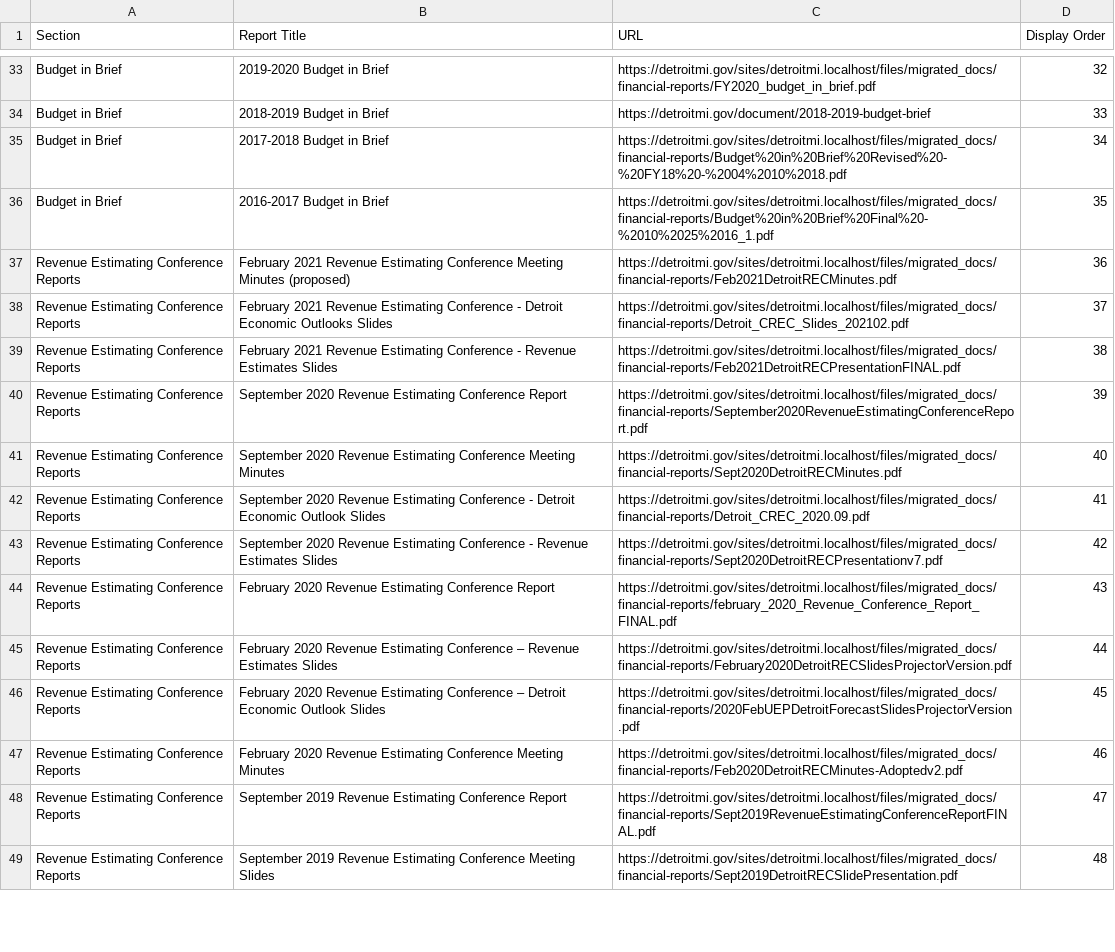
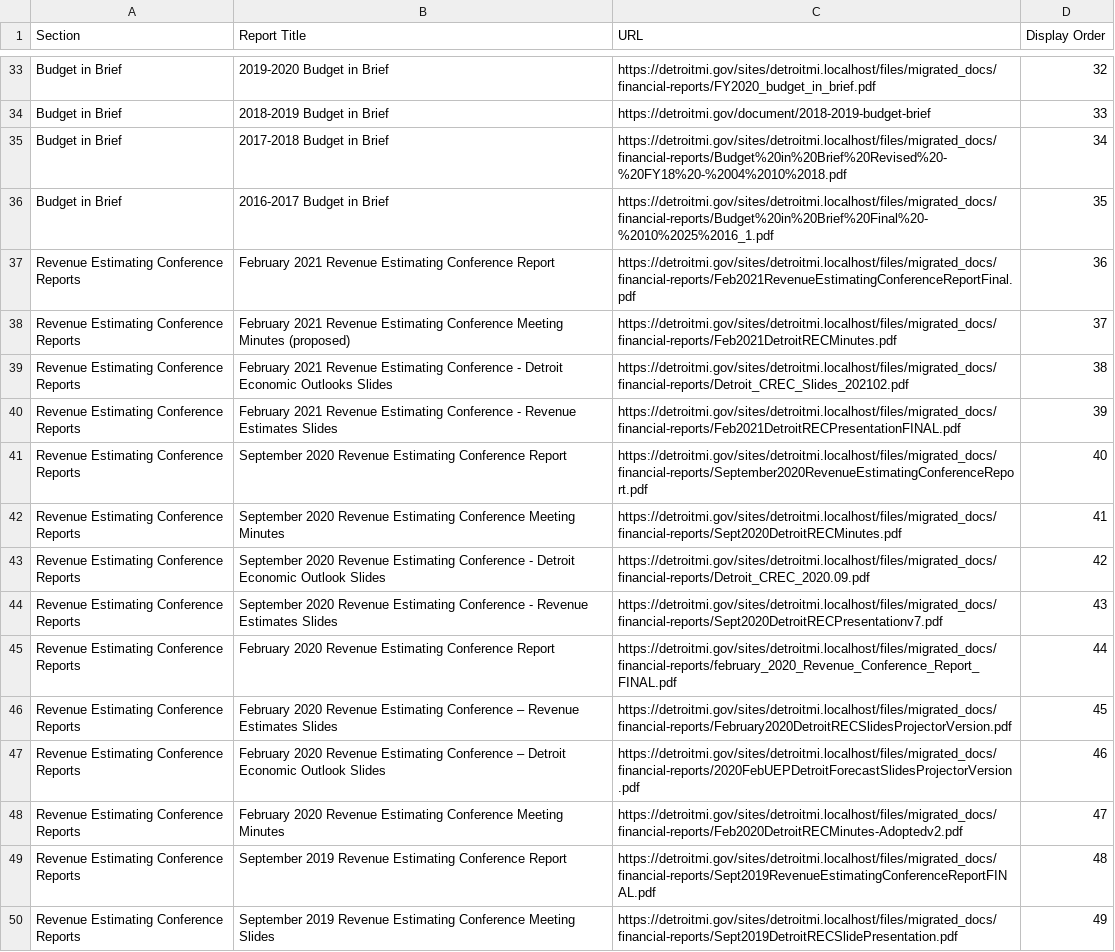
Before and after one commit to CityOfDetroit/website_scripts, a CSV file: automated_web_pages/ocfo_financial_reports.csv, drawn as a sheet; only a part is shown, gaps mark what is left out; addresses are those after the commit; the diff covers the shown part only; the diff names each change by its address in the sheet, - before the commit and + after, or states it on an @@ line.

Commit message:
main: add an ocfo report

```diff
--- a/automated_web_pages/ocfo_financial_reports.csv
+++ b/automated_web_pages/ocfo_financial_reports.csv
+row 37: Revenue Estimating Conference Reports | February 2021 Revenue Estimating Conference Report | https://detroitmi.gov/sites/detroitmi.localhost/files/migrated_docs/financial-reports/Feb2021RevenueEstimatingConferenceReportFinal.pdf | 36
-D38 (Display Order): 36
+D38 (Display Order): 37
-D39 (Display Order): 37
+D39 (Display Order): 38
-D40 (Display Order): 38
+D40 (Display Order): 39
-D41 (Display Order): 39
+D41 (Display Order): 40
-D42 (Display Order): 40
+D42 (Display Order): 41
-D43 (Display Order): 41
+D43 (Display Order): 42
-D44 (Display Order): 42
+D44 (Display Order): 43
-D45 (Display Order): 43
+D45 (Display Order): 44
-D46 (Display Order): 44
+D46 (Display Order): 45
-D47 (Display Order): 45
+D47 (Display Order): 46
-D48 (Display Order): 46
+D48 (Display Order): 47
-D49 (Display Order): 47
+D49 (Display Order): 48
-D50 (Display Order): 48
+D50 (Display Order): 49
```
Also changed, not shown: 125 edited cells elsewhere in this file.
